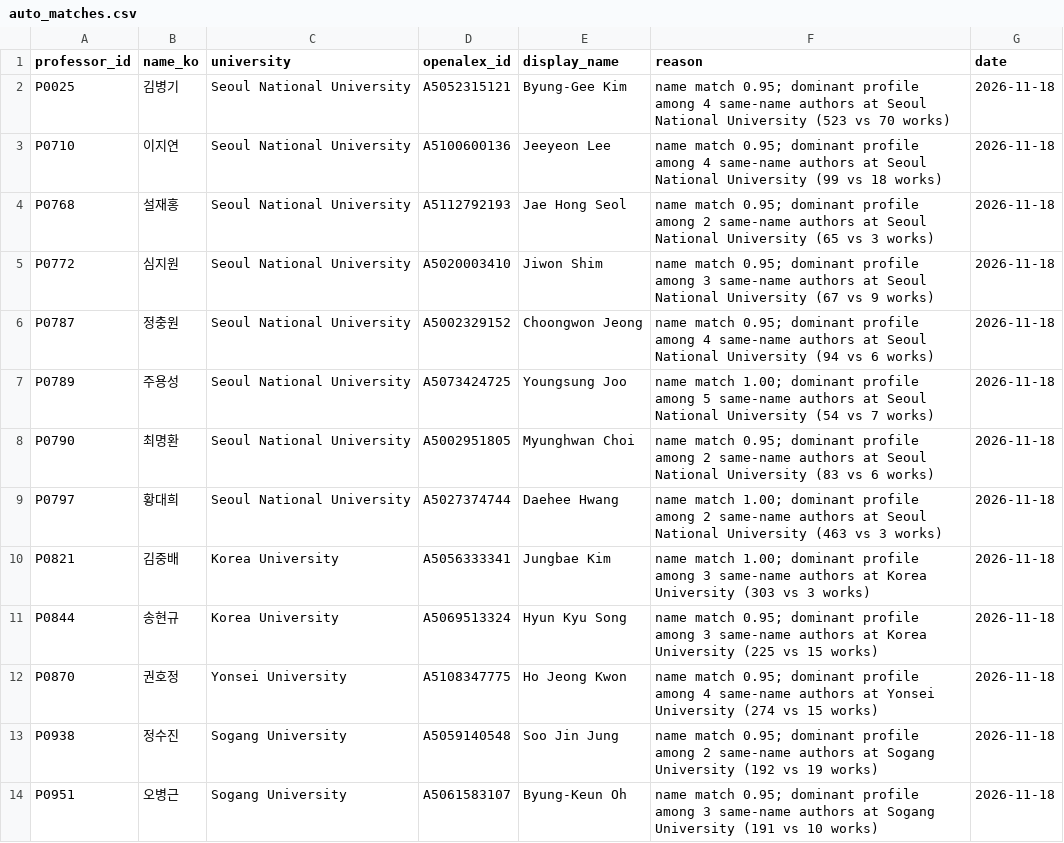
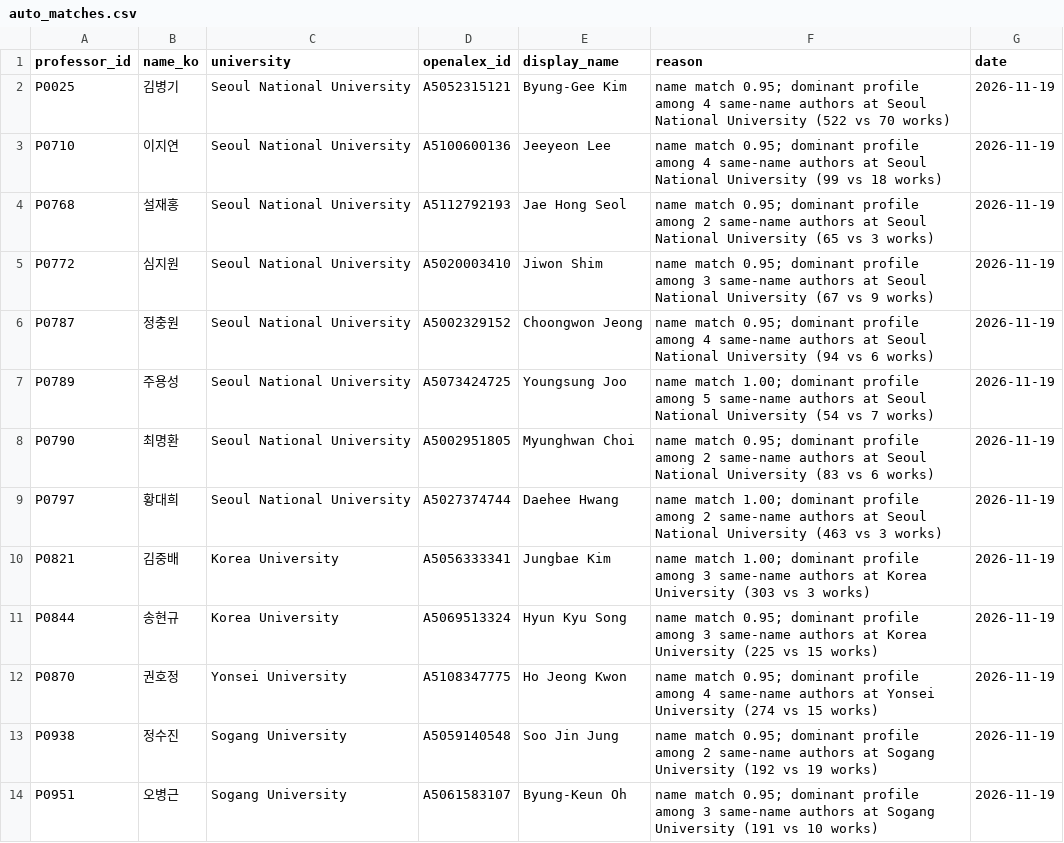
Before and after one commit to hyungjin1213-collab/about_bio, a CSV file: 0. korea bio map/output/auto_matches.csv, drawn as a sheet; only a part is shown; the diff covers the shown part only.

```diff
--- a/0. korea bio map/output/auto_matches.csv
+++ b/0. korea bio map/output/auto_matches.csv
@@ -1,14 +1,14 @@
 professor_id,name_ko,university,openalex_id,display_name,reason,date
-P0025,김병기,Seoul National University,A5052315121,Byung‐Gee Kim,name match 0.95; dominant profile among 4 same-name authors at Seoul National University (523 vs 70 works),2026-11-18
-P0710,이지연,Seoul National University,A5100600136,Jeeyeon Lee,name match 0.95; dominant profile among 4 same-name authors at Seoul National University (99 vs 18 works),2026-11-18
-P0768,설재홍,Seoul National University,A5112792193,Jae Hong Seol,name match 0.95; dominant profile among 2 same-name authors at Seoul National University (65 vs 3 works),2026-11-18
-P0772,심지원,Seoul National University,A5020003410,Jiwon Shim,name match 0.95; dominant profile among 3 same-name authors at Seoul National University (67 vs 9 works),2026-11-18
-P0787,정충원,Seoul National University,A5002329152,Choongwon Jeong,name match 0.95; dominant profile among 4 same-name authors at Seoul National University (94 vs 6 works),2026-11-18
-P0789,주용성,Seoul National University,A5073424725,Youngsung Joo,name match 1.00; dominant profile among 5 same-name authors at Seoul National University (54 vs 7 works),2026-11-18
-P0790,최명환,Seoul National University,A5002951805,Myunghwan Choi,name match 0.95; dominant profile among 2 same-name authors at Seoul National University (83 vs 6 works),2026-11-18
-P0797,황대희,Seoul National University,A5027374744,Daehee Hwang,name match 1.00; dominant profile among 2 same-name authors at Seoul National University (463 vs 3 works),2026-11-18
-P0821,김중배,Korea University,A5056333341,Jungbae Kim,name match 1.00; dominant profile among 3 same-name authors at Korea University (303 vs 3 works),2026-11-18
-P0844,송현규,Korea University,A5069513324,Hyun Kyu Song,name match 0.95; dominant profile among 3 same-name authors at Korea University (225 vs 15 works),2026-11-18
-P0870,권호정,Yonsei University,A5108347775,Ho Jeong Kwon,name match 0.95; dominant profile among 4 same-name authors at Yonsei University (274 vs 15 works),2026-11-18
-P0938,정수진,Sogang University,A5059140548,Soo Jin Jung,name match 0.95; dominant profile among 2 same-name authors at Sogang University (192 vs 19 works),2026-11-18
-P0951,오병근,Sogang University,A5061583107,Byung‐Keun Oh,name match 0.95; dominant profile among 3 same-name authors at Sogang University (191 vs 10 works),2026-11-18
+P0025,김병기,Seoul National University,A5052315121,Byung‐Gee Kim,name match 0.95; dominant profile among 4 same-name authors at Seoul National University (522 vs 70 works),2026-11-19
+P0710,이지연,Seoul National University,A5100600136,Jeeyeon Lee,name match 0.95; dominant profile among 4 same-name authors at Seoul National University (99 vs 18 works),2026-11-19
+P0768,설재홍,Seoul National University,A5112792193,Jae Hong Seol,name match 0.95; dominant profile among 2 same-name authors at Seoul National University (65 vs 3 works),2026-11-19
+P0772,심지원,Seoul National University,A5020003410,Jiwon Shim,name match 0.95; dominant profile among 3 same-name authors at Seoul National University (67 vs 9 works),2026-11-19
+P0787,정충원,Seoul National University,A5002329152,Choongwon Jeong,name match 0.95; dominant profile among 4 same-name authors at Seoul National University (94 vs 6 works),2026-11-19
+P0789,주용성,Seoul National University,A5073424725,Youngsung Joo,name match 1.00; dominant profile among 5 same-name authors at Seoul National University (54 vs 7 works),2026-11-19
+P0790,최명환,Seoul National University,A5002951805,Myunghwan Choi,name match 0.95; dominant profile among 2 same-name authors at Seoul National University (83 vs 6 works),2026-11-19
+P0797,황대희,Seoul National University,A5027374744,Daehee Hwang,name match 1.00; dominant profile among 2 same-name authors at Seoul National University (463 vs 3 works),2026-11-19
+P0821,김중배,Korea University,A5056333341,Jungbae Kim,name match 1.00; dominant profile among 3 same-name authors at Korea University (303 vs 3 works),2026-11-19
+P0844,송현규,Korea University,A5069513324,Hyun Kyu Song,name match 0.95; dominant profile among 3 same-name authors at Korea University (225 vs 15 works),2026-11-19
+P0870,권호정,Yonsei University,A5108347775,Ho Jeong Kwon,name match 0.95; dominant profile among 4 same-name authors at Yonsei University (274 vs 15 works),2026-11-19
+P0938,정수진,Sogang University,A5059140548,Soo Jin Jung,name match 0.95; dominant profile among 2 same-name authors at Sogang University (192 vs 19 works),2026-11-19
+P0951,오병근,Sogang University,A5061583107,Byung‐Keun Oh,name match 0.95; dominant profile among 3 same-name authors at Sogang University (191 vs 10 works),2026-11-19
```
Also changed, not shown: 1 added row and 15 edited cells elsewhere in this file, 0. korea bio map/output/candidate_review.csv, 0. korea bio map/output/faculty_directory_v2.csv, 19 other files.
